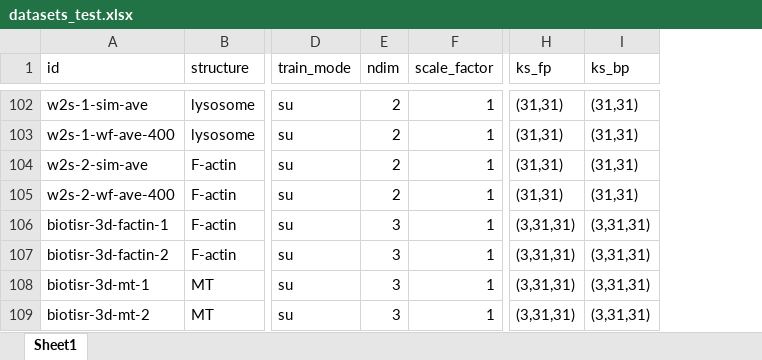
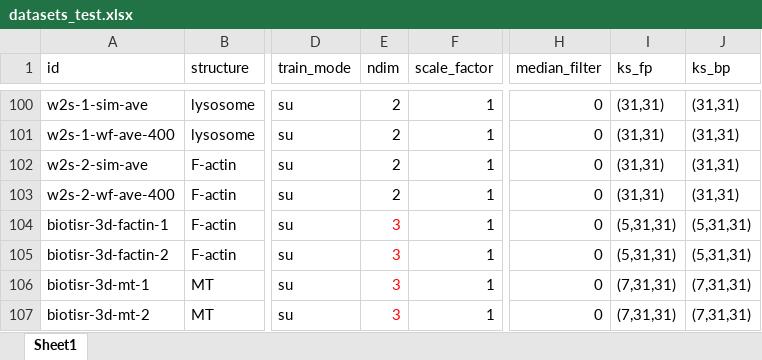
Before and after one commit to qiqi-lu/kldeconv, an Excel workbook: datasets_test.xlsx, sheet Sheet1, drawn as a sheet; only a part is shown, gaps mark what is left out; values as stored, in another font and other column widths than the file's, no borders; conditional formats not drawn; addresses are those after the commit; the diff covers the shown part only; the diff names each change by its address in the sheet, - before the commit and + after, or states it on an @@ line.

```diff
--- a/datasets_test.xlsx (sheet Sheet1)
+++ b/datasets_test.xlsx (sheet Sheet1)
+column H (median_filter), rows 100-107: all 0
-E104:E107 text colour: black
+E104:E107 text colour: #FF0000
-I104:I105 (ks_fp): (3,31,31)
+I104:I105 (ks_fp): (5,31,31)
-J104:J105 (ks_bp): (3,31,31)
+J104:J105 (ks_bp): (5,31,31)
-I106:I107 (ks_fp): (3,31,31)
+I106:I107 (ks_fp): (7,31,31)
-J106:J107 (ks_bp): (3,31,31)
+J106:J107 (ks_bp): (7,31,31)
```
Also changed, not shown: 3 removed rows, 8 edited cells and cell formats elsewhere in this sheet, datasets_train.xlsx, 16 other files.
